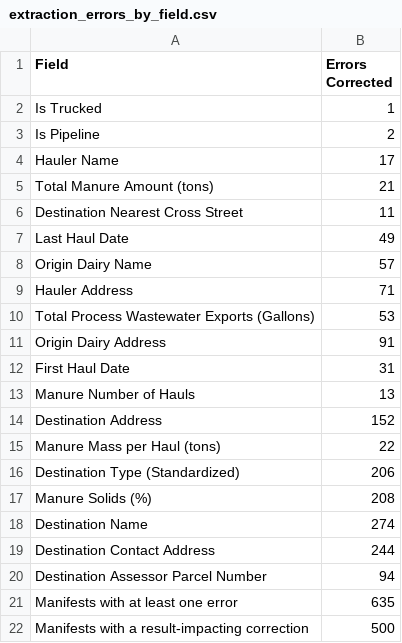
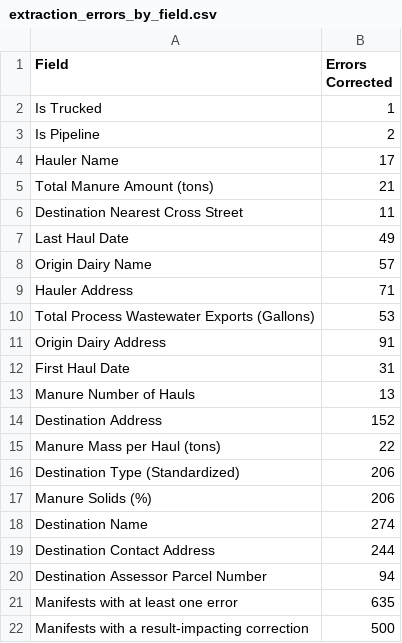
Before and after one commit to dalyw/ca-cafo-compliance, a CSV file: output_data/extraction_errors_by_field.csv, drawn as a sheet.

```diff
--- a/output_data/extraction_errors_by_field.csv
+++ b/output_data/extraction_errors_by_field.csv
@@ -16,3 +16,3 @@ Manure Mass per Haul (tons),22
 Destination Type (Standardized),206
-Manure Solids (%),208
+Manure Solids (%),206
 Destination Name,274
```
Also changed, not shown: data/common_errors.csv, output_data/all_manifests_as_written_automatic.csv, 1 other file.
